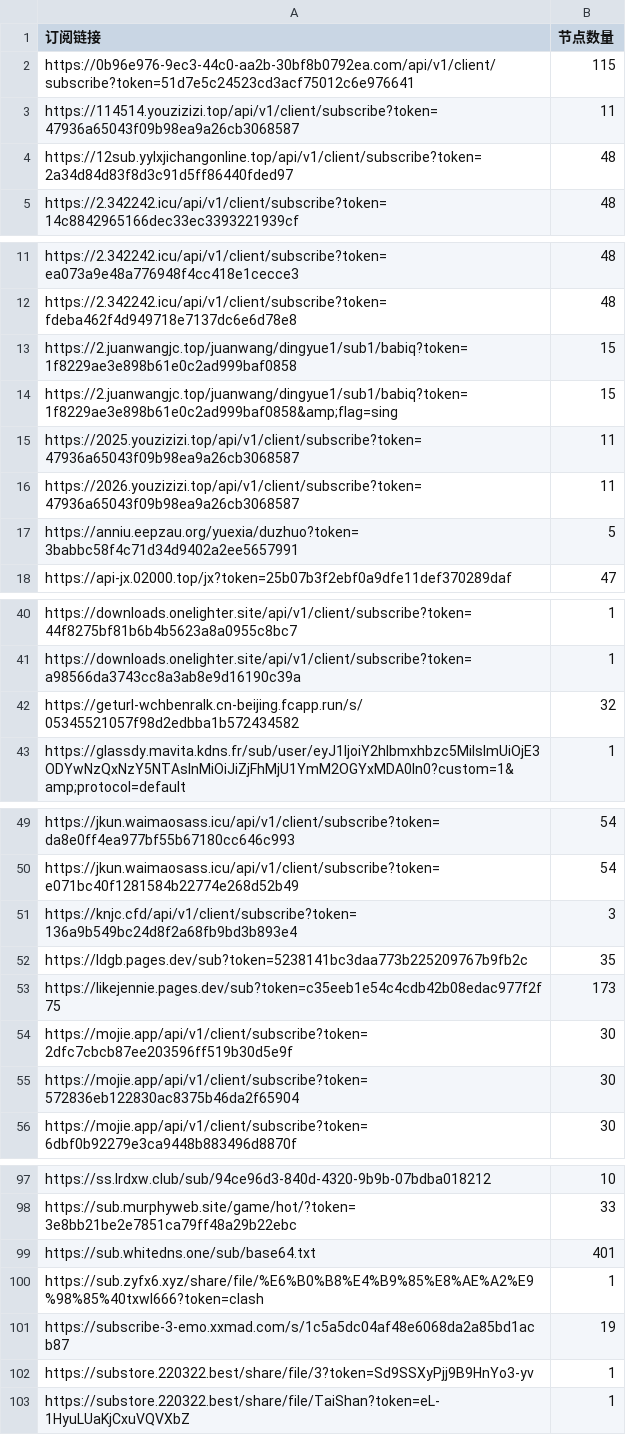
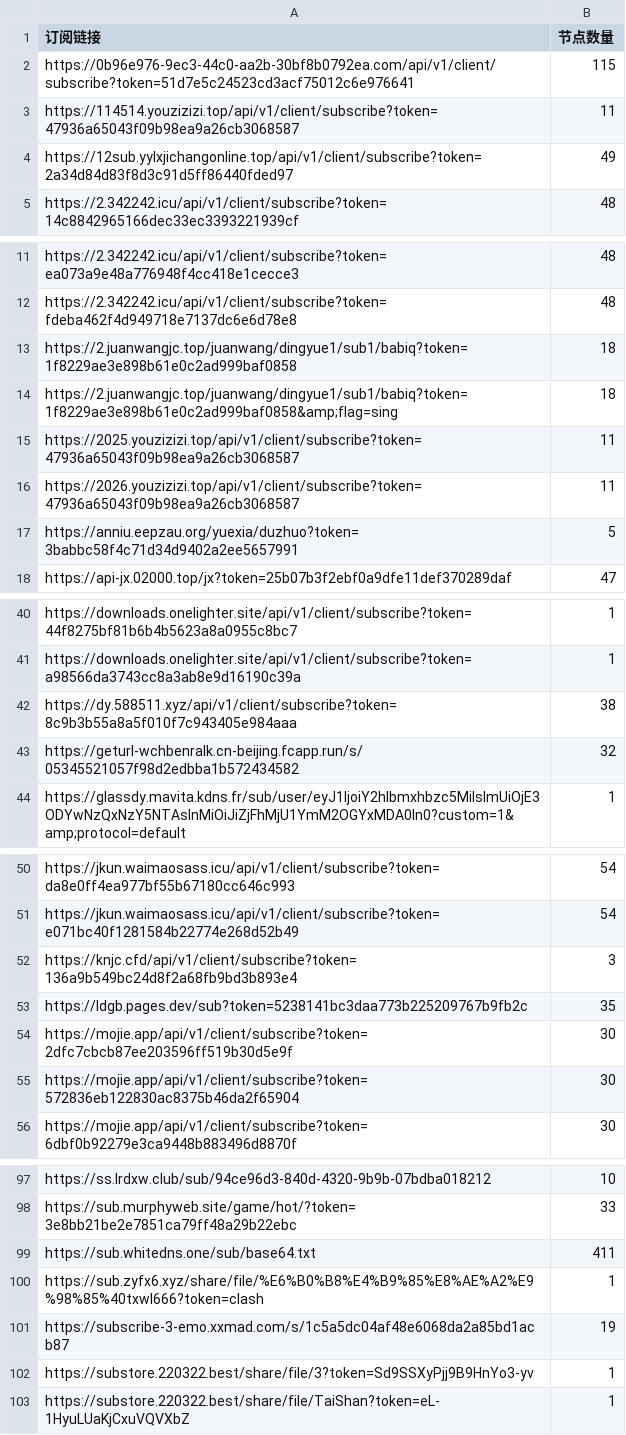
Before and after one commit to pdd520/NodeParser, a CSV file: sub_parser.csv, drawn as a sheet; only a part is shown, gaps mark what is left out.

```diff
--- a/sub_parser.csv
+++ b/sub_parser.csv
@@ -3,3 +3,3 @@ https://0b96e976-9ec3-44c0-aa2b-30bf8b0792ea.com/api/v1/client/subscribe?token=5
 https://114514.youzizizi.top/api/v1/client/subscribe?token=47936a65043f09b98ea9a26cb3068587,11
-https://12sub.yylxjichangonline.top/api/v1/client/subscribe?token=2a34d84d83f8d3c91d5ff86440fded97,48
+https://12sub.yylxjichangonline.top/api/v1/client/subscribe?token=2a34d84d83f8d3c91d5ff86440fded97,49
 https://2.342242.icu/api/v1/client/subscribe?token=14c8842965166dec33ec3393221939cf,48
@@ -12,4 +12,4 @@ https://2.342242.icu/api/v1/client/subscribe?token=ea073a9e48a776948f4cc418e1cec
 https://2.342242.icu/api/v1/client/subscribe?token=fdeba462f4d949718e7137dc6e6d78e8,48
-https://2.juanwangjc.top/juanwang/dingyue1/sub1/babiq?token=1f8229ae3e898b61e0c2ad999baf0858,15
-https://2.juanwangjc.top/juanwang/dingyue1/sub1/babiq?token=1f8229ae3e898b61e0c2ad999baf0858&amp;flag=sing,15
+https://2.juanwangjc.top/juanwang/dingyue1/sub1/babiq?token=1f8229ae3e898b61e0c2ad999baf0858,18
+https://2.juanwangjc.top/juanwang/dingyue1/sub1/babiq?token=1f8229ae3e898b61e0c2ad999baf0858&amp;flag=sing,18
 https://2025.youzizizi.top/api/v1/client/subscribe?token=47936a65043f09b98ea9a26cb3068587,11
@@ -41,2 +41,3 @@ https://downloads.onelighter.site/api/v1/client/subscribe?token=44f8275bf81b6b4b
 https://downloads.onelighter.site/api/v1/client/subscribe?token=a98566da3743cc8a3ab8e9d16190c39a,1
+https://dy.588511.xyz/api/v1/client/subscribe?token=8c9b3b55a8a5f010f7c943405e984aaa,38
 https://geturl-wchbenralk.cn-beijing.fcapp.run/s/05345521057f98d2edbba1b572434582,32
@@ -52,3 +53,2 @@ https://knjc.cfd/api/v1/client/subscribe?token=136a9b549bc24d8f2a68fb9bd3b893e4,
 https://ldgb.pages.dev/sub?token=5238141bc3daa773b225209767b9fb2c,35
-https://likejennie.pages.dev/sub?token=c35eeb1e54c4cdb42b08edac977f2f75,173
 https://mojie.app/api/v1/client/subscribe?token=2dfc7cbcb87ee203596ff519b30d5e9f,30
@@ -98,3 +98,3 @@ https://ss.lrdxw.club/sub/94ce96d3-840d-4320-9b9b-07bdba018212,10
 https://sub.murphyweb.site/game/hot/?token=3e8bb21be2e7851ca79ff48a29b22ebc,33
-https://sub.whitedns.one/sub/base64.txt,401
+https://sub.whitedns.one/sub/base64.txt,411
 https://sub.zyfx6.xyz/share/file/%E6%B0%B8%E4%B9%85%E8%AE%A2%E9%98%85%40txwl666?token=clash,1
```
Also changed, not shown: 3 other files.
